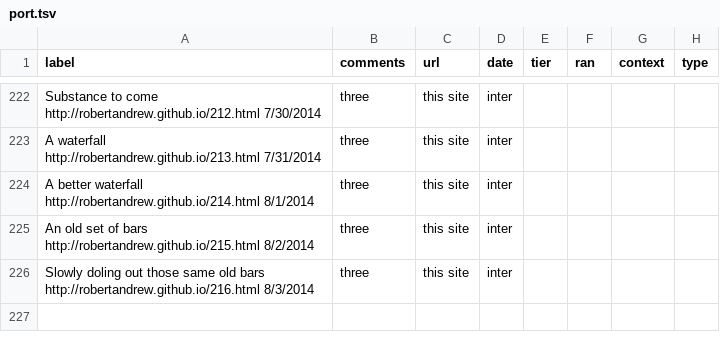
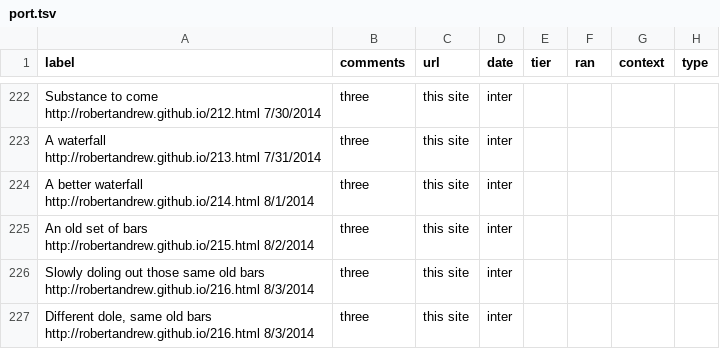
Before and after one commit to robertandrew/robertandrew.github.io, a TSV file: port.tsv, drawn as a sheet; only a part is shown, gaps mark what is left out.

Commit message:
Update port.tsv

```diff
--- a/port.tsv
+++ b/port.tsv
@@ -226 +226,2 @@ An old set of bars   http://robertandrew.github.io/215.html 8/2/2014	three	this
 Slowly doling out those same old bars   http://robertandrew.github.io/216.html 8/3/2014	three	this site	inter
+Different dole, same old bars   http://robertandrew.github.io/216.html 8/3/2014	three	this site	inter
```
